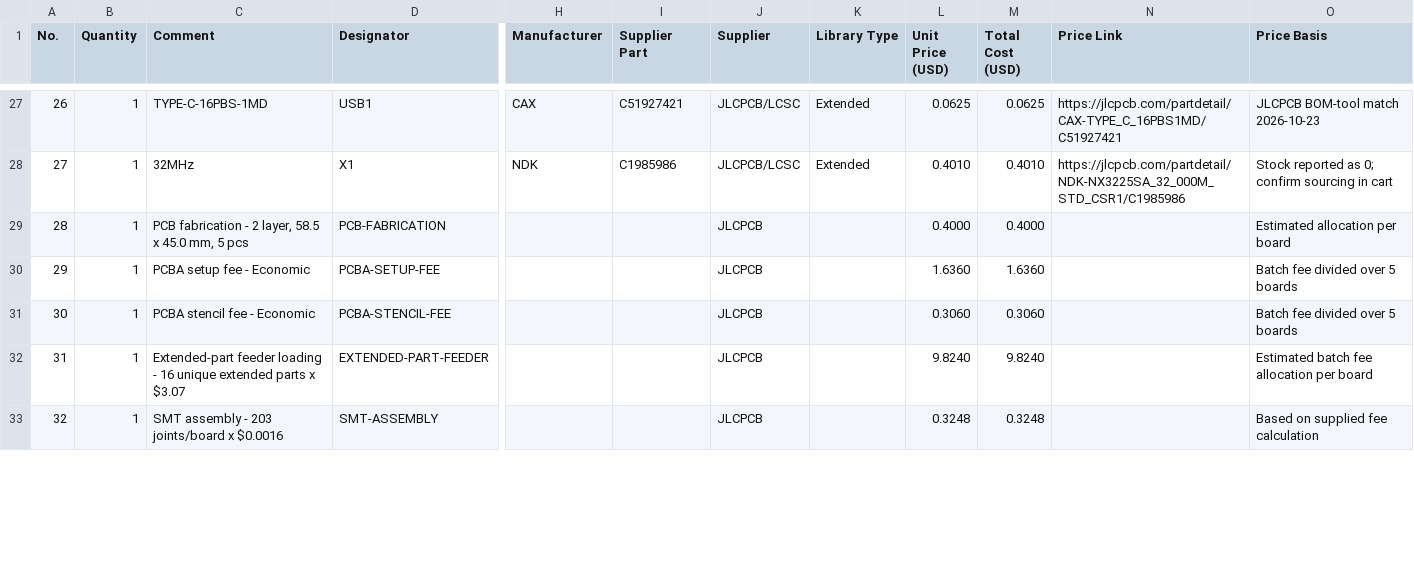
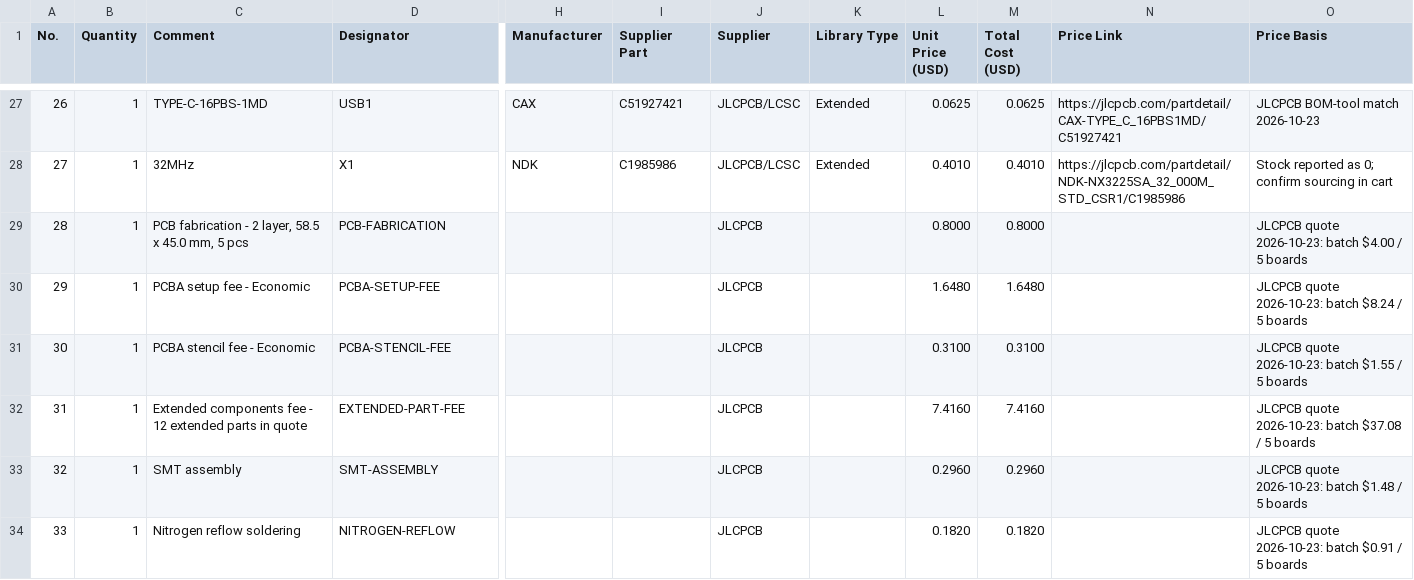
Before and after one commit to pranavrasam001-tech/LORA, a CSV file: BOM files/BOM_LoRa_PUCK.csv, drawn as a sheet; only a part is shown, gaps mark what is left out; removed rows and columns are numbered as before the commit, all else as after; rows hold the shown columns only; the diff covers the shown part only; the diff names each change by its address in the sheet, - before the commit and + after, or states it on an @@ line.

Commit message:
Update BOM_LoRa_PUCK.csv

```diff
--- a/BOM files/BOM_LoRa_PUCK.csv
+++ b/BOM files/BOM_LoRa_PUCK.csv
-L29 (Unit Price (USD)): 0.4000
+L29 (Unit Price (USD)): 0.8000
-M29 (Total Cost (USD)): 0.4000
+M29 (Total Cost (USD)): 0.8000
-O29 (Price Basis): Estimated allocation per board
+O29 (Price Basis): JLCPCB quote 2026-10-23: batch $4.00 / 5 boards
-L30 (Unit Price (USD)): 1.6360
+L30 (Unit Price (USD)): 1.6480
-M30 (Total Cost (USD)): 1.6360
+M30 (Total Cost (USD)): 1.6480
-O30 (Price Basis): Batch fee divided over 5 boards
+O30 (Price Basis): JLCPCB quote 2026-10-23: batch $8.24 / 5 boards
-L31 (Unit Price (USD)): 0.3060
+L31 (Unit Price (USD)): 0.3100
-M31 (Total Cost (USD)): 0.3060
+M31 (Total Cost (USD)): 0.3100
-O31 (Price Basis): Batch fee divided over 5 boards
+O31 (Price Basis): JLCPCB quote 2026-10-23: batch $1.55 / 5 boards
-row 32: 31 | 1 | Extended-part feeder loading - 16 unique extended parts x $3.07 | EXTENDED-PART-FEEDER |  |  | JLCPCB |  | 9.8240 | 9.8240 |  | Estimated batch fee allocation per board
-row 33: 32 | 1 | SMT assembly - 203 joints/board x $0.0016 | SMT-ASSEMBLY |  |  | JLCPCB |  | 0.3248 | 0.3248 |  | Based on supplied fee calculation
+row 32: 31 | 1 | Extended components fee - 12 extended parts in quote | EXTENDED-PART-FEE |  |  | JLCPCB |  | 7.4160 | 7.4160 |  | JLCPCB quote 2026-10-23: batch $37.08 / 5 boards
+row 33: 32 | 1 | SMT assembly | SMT-ASSEMBLY |  |  | JLCPCB |  | 0.2960 | 0.2960 |  | JLCPCB quote 2026-10-23: batch $1.48 / 5 boards
+row 34: 33 | 1 | Nitrogen reflow soldering | NITROGEN-REFLOW |  |  | JLCPCB |  | 0.1820 | 0.1820 |  | JLCPCB quote 2026-10-23: batch $0.91 / 5 boards
```
Also changed, not shown: 3 added rows, 2 removed rows and 4 edited cells elsewhere in this file.
